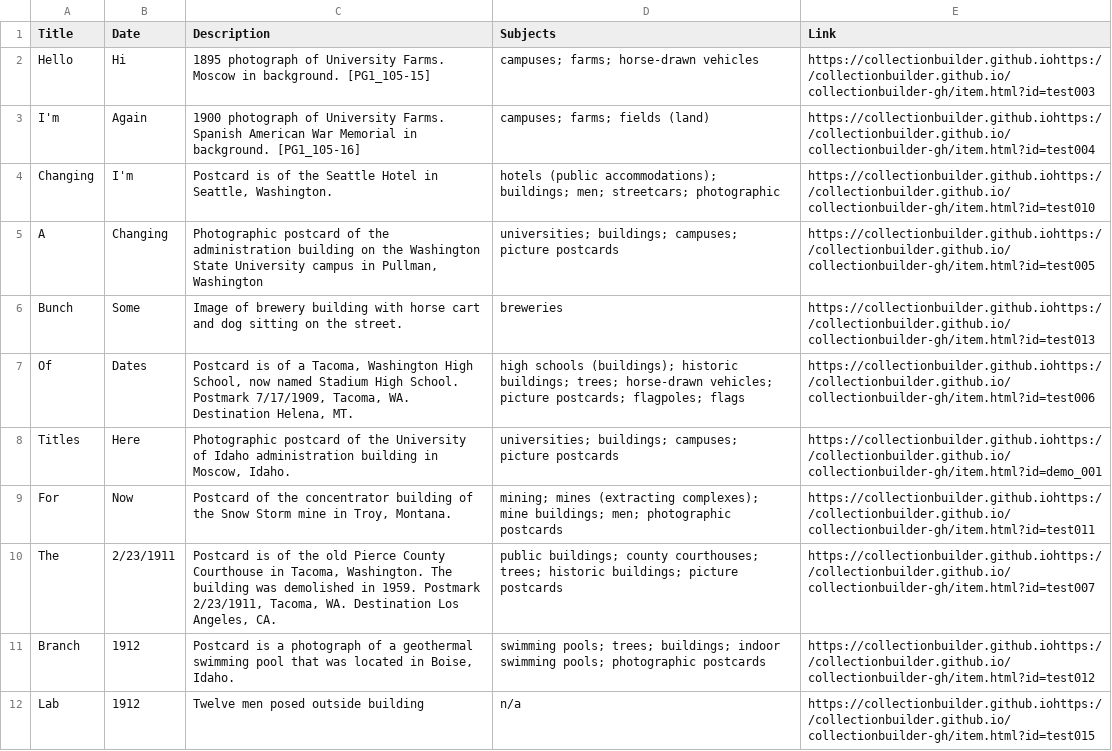
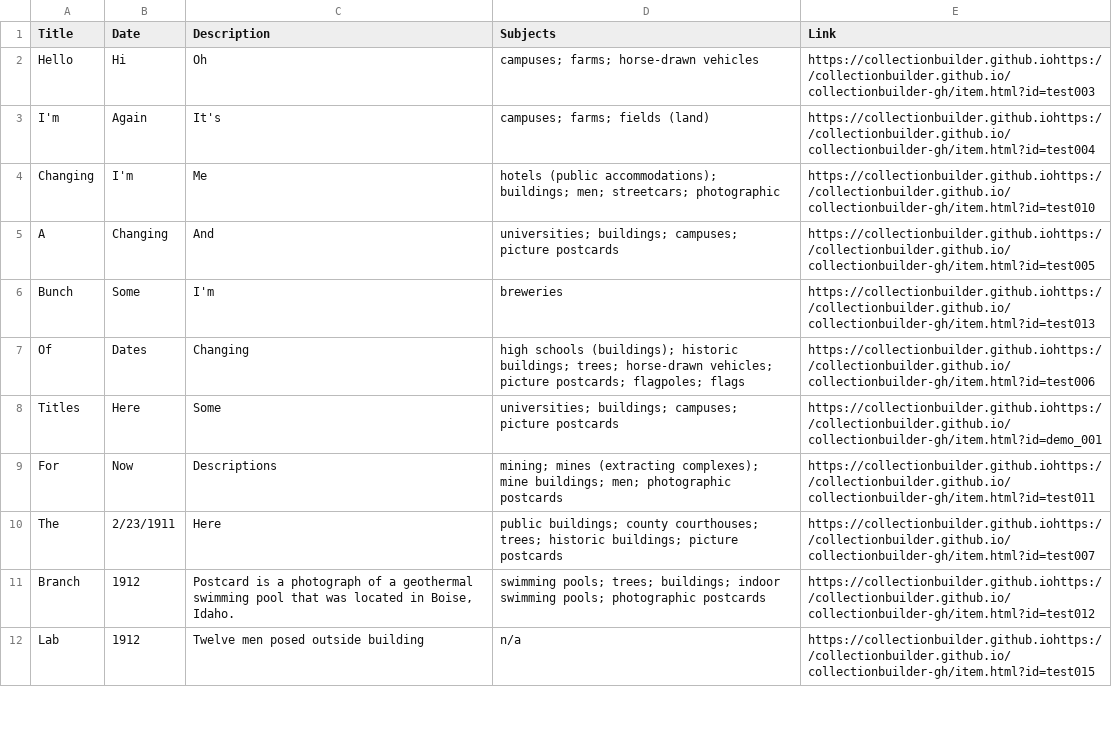
Before and after one commit to chrisdaaz/branching, a CSV file: metadata.csv, drawn as a sheet; only a part is shown.

Commit message:
editing descriptions

```diff
--- a/metadata.csv
+++ b/metadata.csv
@@ -1,11 +1,11 @@
 Title,Date,Description,Subjects,Link
-Hello,Hi,1895 photograph of University Farms. Moscow in background. [PG1_105-15],campuses; farms; horse-drawn vehicles,https://collectionbuilder.github.iohttps://collectionbuilder.github.io/collectionbuilder-gh/item.html?id=test003
-I'm,Again,1900 photograph of University Farms. Spanish American War Memorial in background. [PG1_105-16],campuses; farms; fields (land),https://collectionbuilder.github.iohttps://collectionbuilder.github.io/collectionbuilder-gh/item.html?id=test004
-Changing,I'm,"Postcard is of the Seattle Hotel in Seattle, Washington.",hotels (public accommodations); buildings; men; streetcars; photographic,https://collectionbuilder.github.iohttps://collectionbuilder.github.io/collectionbuilder-gh/item.html?id=test010
-A,Changing,"Photographic postcard of the administration building on the Washington State University campus in Pullman, Washington",universities; buildings; campuses; picture postcards,https://collectionbuilder.github.iohttps://collectionbuilder.github.io/collectionbuilder-gh/item.html?id=test005
-Bunch,Some,Image of brewery building with horse cart and dog sitting on the street.,breweries,https://collectionbuilder.github.iohttps://collectionbuilder.github.io/collectionbuilder-gh/item.html?id=test013
-Of,Dates,"Postcard is of a Tacoma, Washington High School, now named Stadium High School. Postmark 7/17/1909, Tacoma, WA. Destination Helena, MT.",high schools (buildings); historic buildings; trees; horse-drawn vehicles; picture postcards; flagpoles; flags,https://collectionbuilder.github.iohttps://collectionbuilder.github.io/collectionbuilder-gh/item.html?id=test006
-Titles,Here,"Photographic postcard of the University of Idaho administration building in Moscow, Idaho.",universities; buildings; campuses; picture postcards,https://collectionbuilder.github.iohttps://collectionbuilder.github.io/collectionbuilder-gh/item.html?id=demo_001
-For,Now,"Postcard of the concentrator building of the Snow Storm mine in Troy, Montana.",mining; mines (extracting complexes); mine buildings; men; photographic postcards,https://collectionbuilder.github.iohttps://collectionbuilder.github.io/collectionbuilder-gh/item.html?id=test011
-The ,2/23/1911,"Postcard is of the old Pierce County Courthouse in Tacoma, Washington. The building was demolished in 1959. Postmark 2/23/1911, Tacoma, WA. Destination Los Angeles, CA.",public buildings; county courthouses; trees; historic buildings; picture postcards,https://collectionbuilder.github.iohttps://collectionbuilder.github.io/collectionbuilder-gh/item.html?id=test007
+Hello,Hi,Oh,campuses; farms; horse-drawn vehicles,https://collectionbuilder.github.iohttps://collectionbuilder.github.io/collectionbuilder-gh/item.html?id=test003
+I'm,Again,It's,campuses; farms; fields (land),https://collectionbuilder.github.iohttps://collectionbuilder.github.io/collectionbuilder-gh/item.html?id=test004
+Changing,I'm,Me,hotels (public accommodations); buildings; men; streetcars; photographic,https://collectionbuilder.github.iohttps://collectionbuilder.github.io/collectionbuilder-gh/item.html?id=test010
+A,Changing,And ,universities; buildings; campuses; picture postcards,https://collectionbuilder.github.iohttps://collectionbuilder.github.io/collectionbuilder-gh/item.html?id=test005
+Bunch,Some,I'm,breweries,https://collectionbuilder.github.iohttps://collectionbuilder.github.io/collectionbuilder-gh/item.html?id=test013
+Of,Dates,Changing,high schools (buildings); historic buildings; trees; horse-drawn vehicles; picture postcards; flagpoles; flags,https://collectionbuilder.github.iohttps://collectionbuilder.github.io/collectionbuilder-gh/item.html?id=test006
+Titles,Here,Some,universities; buildings; campuses; picture postcards,https://collectionbuilder.github.iohttps://collectionbuilder.github.io/collectionbuilder-gh/item.html?id=demo_001
+For,Now,Descriptions,mining; mines (extracting complexes); mine buildings; men; photographic postcards,https://collectionbuilder.github.iohttps://collectionbuilder.github.io/collectionbuilder-gh/item.html?id=test011
+The ,2/23/1911,Here,public buildings; county courthouses; trees; historic buildings; picture postcards,https://collectionbuilder.github.iohttps://collectionbuilder.github.io/collectionbuilder-gh/item.html?id=test007
 Branch,1912,"Postcard is a photograph of a geothermal swimming pool that was located in Boise, Idaho.",swimming pools; trees; buildings; indoor swimming pools; photographic postcards,https://collectionbuilder.github.iohttps://collectionbuilder.github.io/collectionbuilder-gh/item.html?id=test012
```
